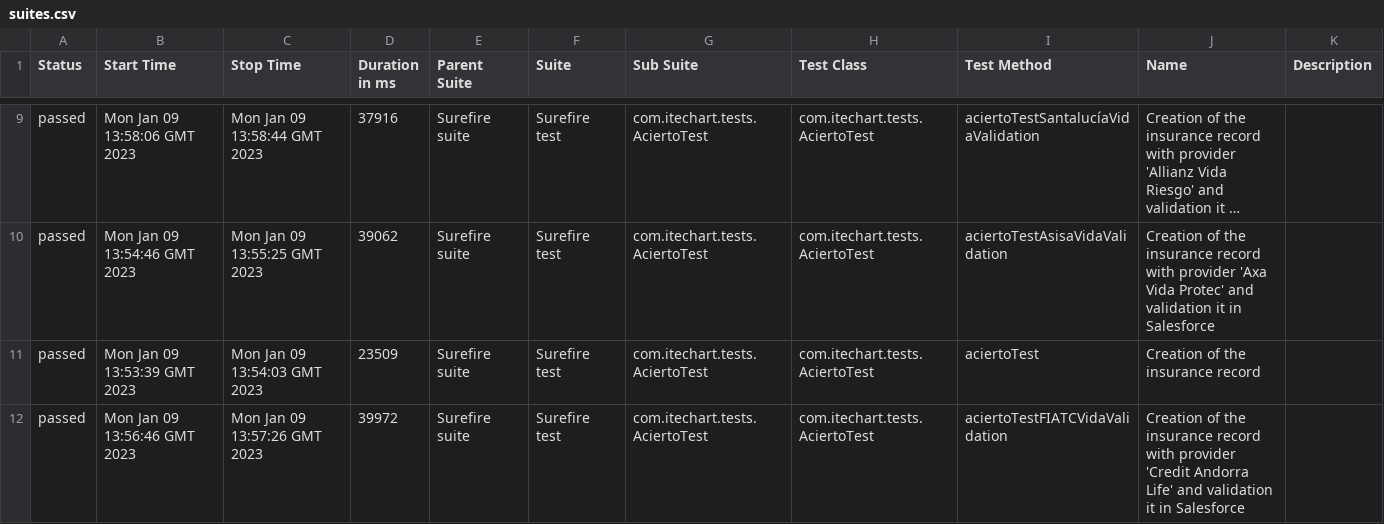
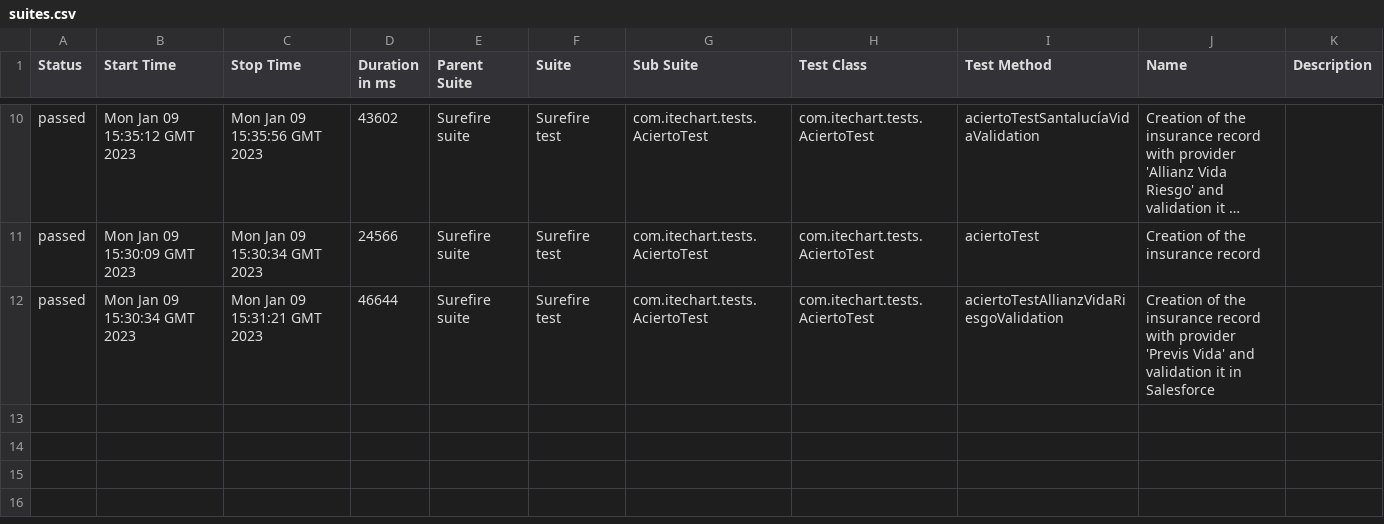
Before and after one commit to 6870064/AciertoTests, a CSV file: 47/data/suites.csv, drawn as a sheet; only a part is shown, gaps mark what is left out; long unchanged cells end in …; removed rows and columns are numbered as before the commit, all else as after; the diff covers the shown part only; the diff names each change by its address in the sheet, - before the commit and + after, or states it on an @@ line.

```diff
--- a/47/data/suites.csv
+++ b/47/data/suites.csv
-B10 (Start Time): Mon Jan 09 13:58:06 GMT 2023
+B10 (Start Time): Mon Jan 09 15:35:12 GMT 2023
-C10 (Stop Time): Mon Jan 09 13:58:44 GMT 2023
+C10 (Stop Time): Mon Jan 09 15:35:56 GMT 2023
-D10 (Duration in ms): 37916
+D10 (Duration in ms): 43602
-row 10: passed | Mon Jan 09 13:54:46 GMT 2023 | Mon Jan 09 13:55:25 GMT 2023 | 39062 | Surefire suite | Surefire test | com.itechart.tests.AciertoTest | com.itechart.tests.AciertoTest | aciertoTestAsisaVidaValidation | Creation of the insurance record with provider 'Axa Vida Protec' and validation it in Salesforce
-B11 (Start Time): Mon Jan 09 13:53:39 GMT 2023
+B11 (Start Time): Mon Jan 09 15:30:09 GMT 2023
-C11 (Stop Time): Mon Jan 09 13:54:03 GMT 2023
+C11 (Stop Time): Mon Jan 09 15:30:34 GMT 2023
-D11 (Duration in ms): 23509
+D11 (Duration in ms): 24566
-B12 (Start Time): Mon Jan 09 13:56:46 GMT 2023
+B12 (Start Time): Mon Jan 09 15:30:34 GMT 2023
-C12 (Stop Time): Mon Jan 09 13:57:26 GMT 2023
+C12 (Stop Time): Mon Jan 09 15:31:21 GMT 2023
-D12 (Duration in ms): 39972
+D12 (Duration in ms): 46644
-I12 (Test Method): aciertoTestFIATCVidaValidation
+I12 (Test Method): aciertoTestAllianzVidaRiesgoValidation
-J12 (Name): …with provider 'Credit Andorra Life' and validation…
+J12 (Name): …with provider 'Previs Vida' and validation…
```
Also changed, not shown: 1 added row and 29 edited cells elsewhere in this file, 36 other files.
